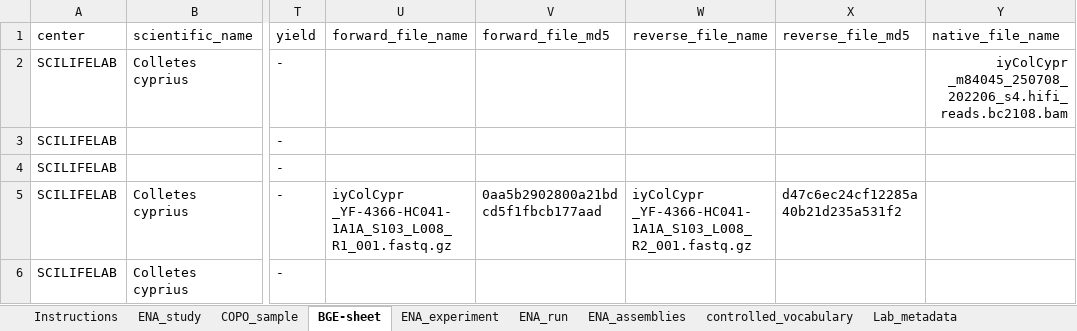
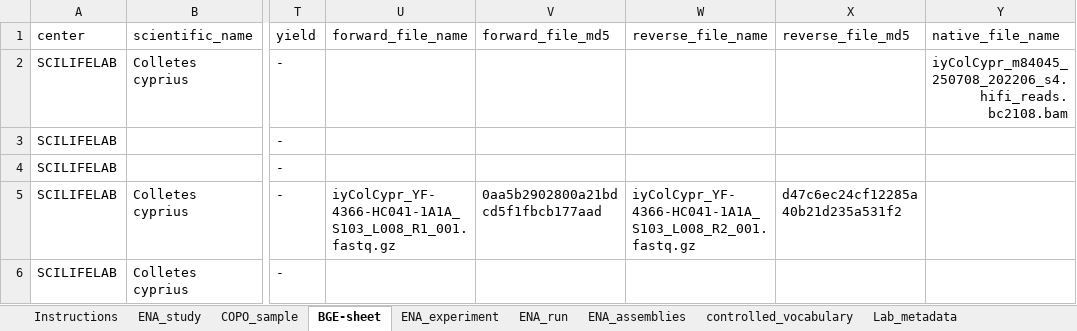
Before and after one commit to NBISweden/data-submission-documentation, an Excel workbook: ENA/BGE-Colletes-cyprius/data/BGE-Colletes-cyprius-metadata.xlsx, sheet BGE-sheet, drawn as a sheet; only a part is shown, gaps mark what is left out; values as stored, in another font and other column widths than the file's, no borders; charts and pictures not drawn; the diff names each change by its address in the sheet, - before the commit and + after, or states it on an @@ line.

Commit message:
Cancel and add HiFi run C cyprius
Complete documentation on how to correct when a run file submission has gone wrong

```diff
--- a/ENA/BGE-Colletes-cyprius/data/BGE-Colletes-cyprius-metadata.xlsx (sheet BGE-sheet)
+++ b/ENA/BGE-Colletes-cyprius/data/BGE-Colletes-cyprius-metadata.xlsx (sheet BGE-sheet)
-Y2 (native_file_name): iyColCypr _m84045_250708_202206_s4.hifi_reads.bc2108.bam
+Y2 (native_file_name): iyColCypr_m84045_250708_202206_s4.hifi_reads.bc2108.bam
-U5 (forward_file_name): iyColCypr _YF-4366-HC041-1A1A_S103_L008_R1_001.fastq.gz
+U5 (forward_file_name): iyColCypr_YF-4366-HC041-1A1A_S103_L008_R1_001.fastq.gz
-W5 (reverse_file_name): iyColCypr _YF-4366-HC041-1A1A_S103_L008_R2_001.fastq.gz
+W5 (reverse_file_name): iyColCypr_YF-4366-HC041-1A1A_S103_L008_R2_001.fastq.gz
```
Also changed, not shown: 7 other files.
